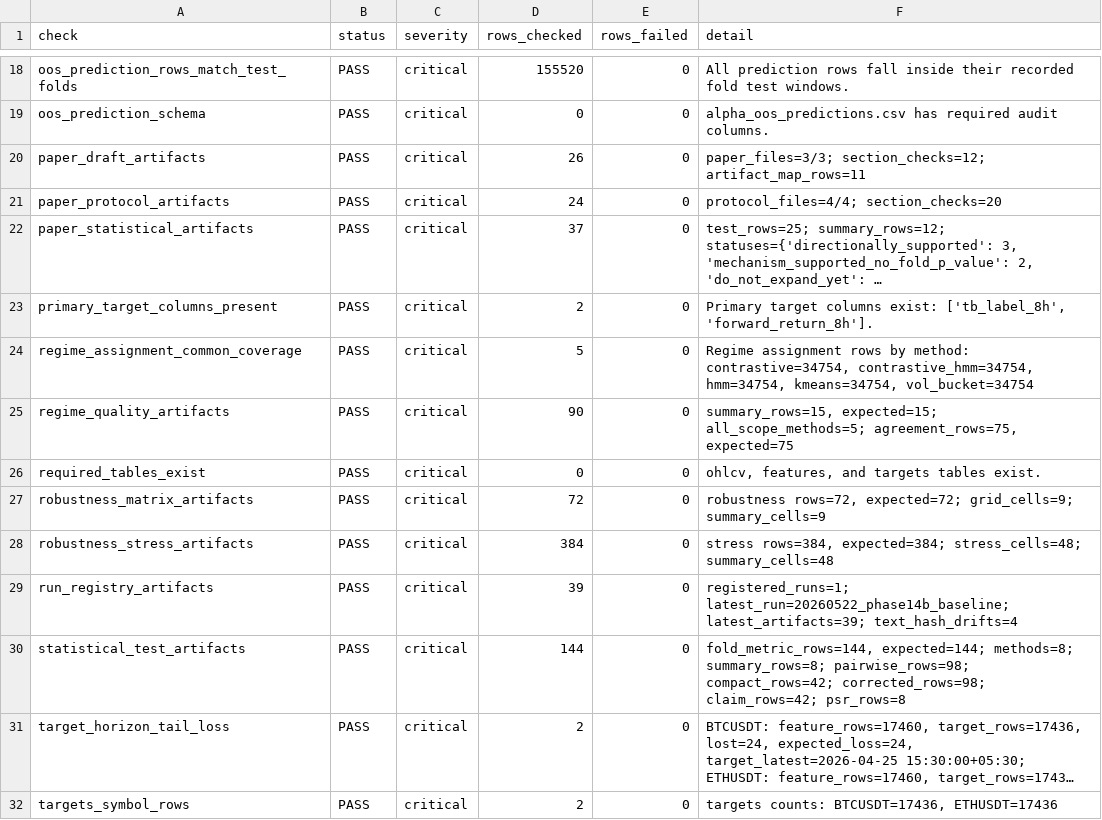
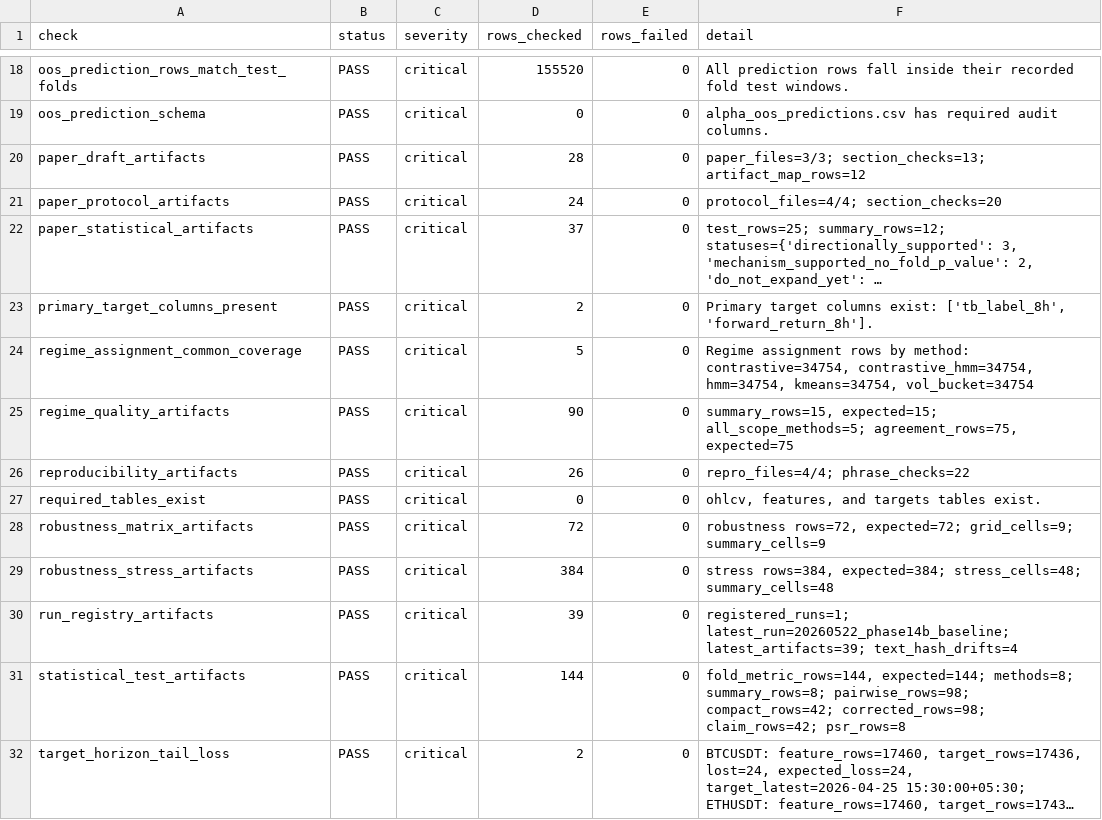
Before and after one commit to Saraid10/adaptive-alpha-lab, a CSV file: models/validation_audit.csv, drawn as a sheet; only a part is shown, gaps mark what is left out; the shorter side is filled out with more unchanged rows; long unchanged cells end in ….

```diff
--- a/models/validation_audit.csv
+++ b/models/validation_audit.csv
@@ -19,3 +19,3 @@ oos_prediction_rows_match_test_folds,PASS,critical,155520,0,All prediction rows
 oos_prediction_schema,PASS,critical,0,0,alpha_oos_predictions.csv has required audit columns.
-paper_draft_artifacts,PASS,critical,26,0,paper_files=3/3; section_checks=12; artifact_map_rows=11
+paper_draft_artifacts,PASS,critical,28,0,paper_files=3/3; section_checks=13; artifact_map_rows=12
 paper_protocol_artifacts,PASS,critical,24,0,protocol_files=4/4; section_checks=20
@@ -25,2 +25,3 @@ regime_assignment_common_coverage,PASS,critical,5,0,"Regime assignment rows by m
 regime_quality_artifacts,PASS,critical,90,0,"summary_rows=15, expected=15; all_scope_methods=5; agreement_rows=75, expected=75"
+reproducibility_artifacts,PASS,critical,26,0,repro_files=4/4; phrase_checks=22
 required_tables_exist,PASS,critical,0,0,"ohlcv, features, and targets tables exist."
```
Also changed, not shown: reports/paper_artifact_map.csv, 15 other files.
